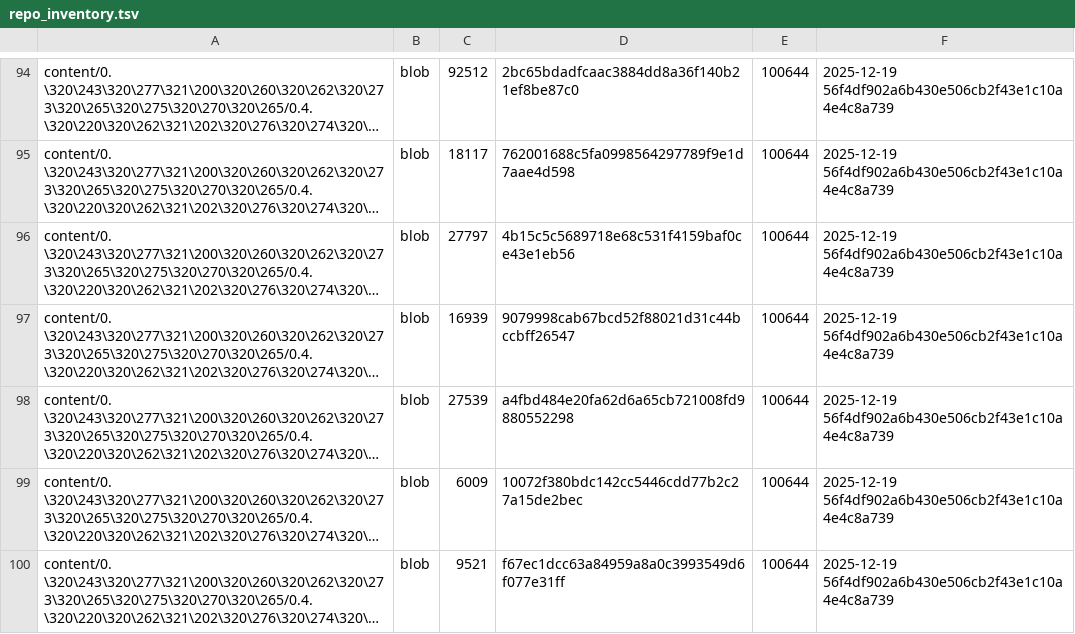
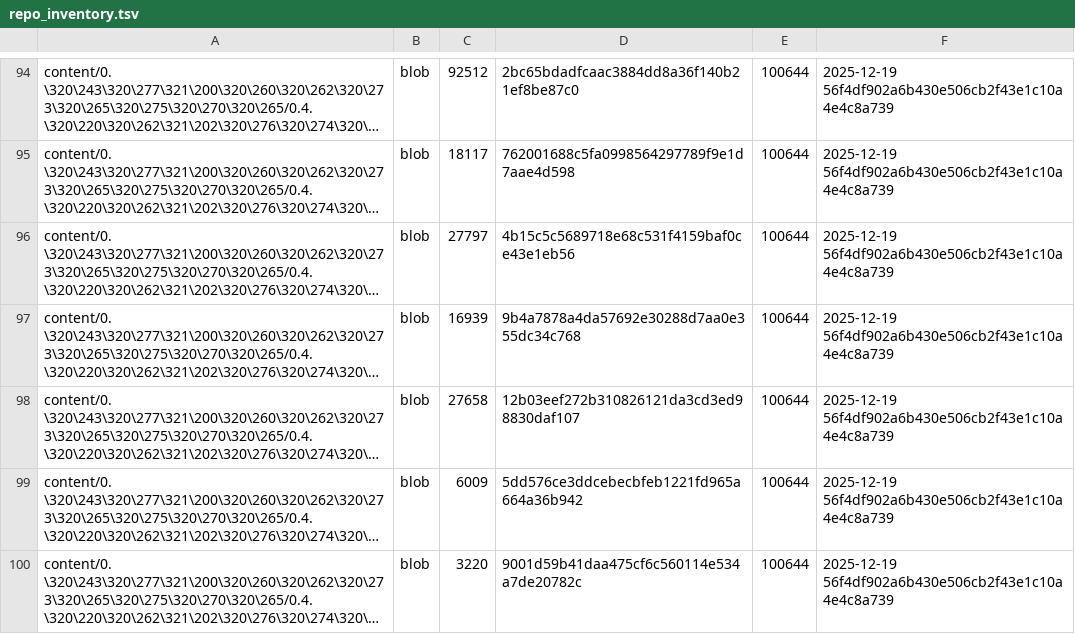
Before and after one commit to TserenTserenov/DS-ecosystem-development, a TSV file: artifacts/inventories/repo_inventory.tsv, drawn as a sheet; only a part is shown, gaps mark what is left out; long unchanged cells end in …; the diff covers the shown part only; the diff names each change by its address in the sheet, - before the commit and + after, or states it on an @@ line.

Commit message:
chore: add repo inventory

```diff
--- a/artifacts/inventories/repo_inventory.tsv
+++ b/artifacts/inventories/repo_inventory.tsv
-D97: 9079998cab67bcd52f88021d31c44bccbff26547
+D97: 9b4a7878a4da57692e30288d7aa0e355dc34c768
-C98: 27539
+C98: 27658
-D98: a4fbd484e20fa62d6a65cb721008fd9880552298
+D98: 12b03eef272b310826121da3cd3ed98830daf107
-D99: 10072f380bdc142cc5446cdd77b2c27a15de2bec
+D99: 5dd576ce3ddcebecbfeb1221fd965a664a36b942
-C100: 9521
+C100: 3220
-D100: f67ec1dcc63a84959a8a0c3993549d6f077e31ff
+D100: 9001d59b41daa475cf6c560114e534a7de20782c
```
Also changed, not shown: 1 added row and 9 edited cells elsewhere in this file.
